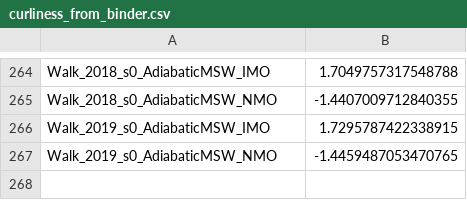
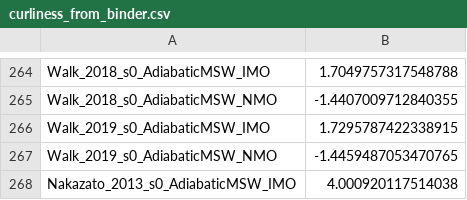
Before and after one commit to stlgolfer/snewpyternary, a CSV file: curliness_from_binder.csv, drawn as a sheet; only a part is shown, gaps mark what is left out; the diff names each change by its address in the sheet, - before the commit and + after, or states it on an @@ line.

```diff
--- a/curliness_from_binder.csv
+++ b/curliness_from_binder.csv
+row 268: Nakazato_2013_s0_AdiabaticMSW_IMO | 4.000920117514038
```
Also changed, not shown: 5 other files.
